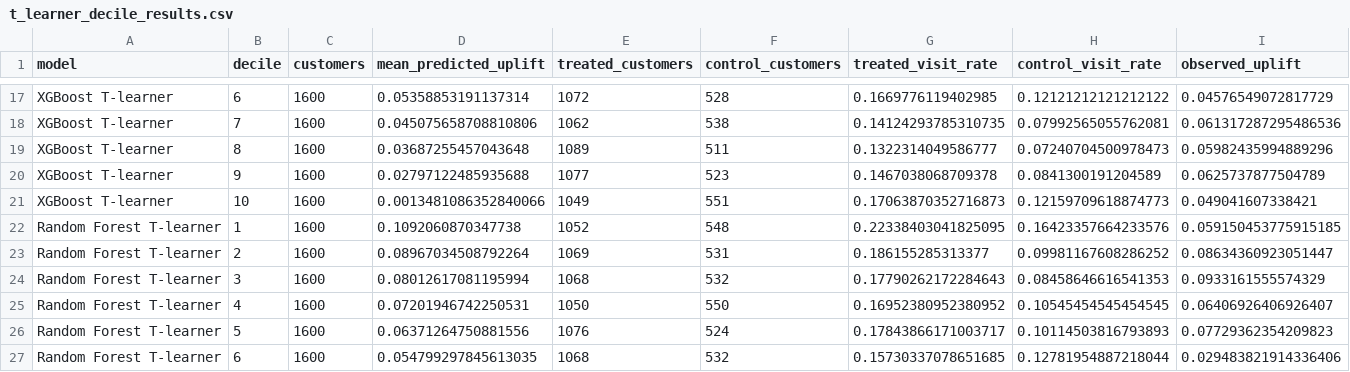
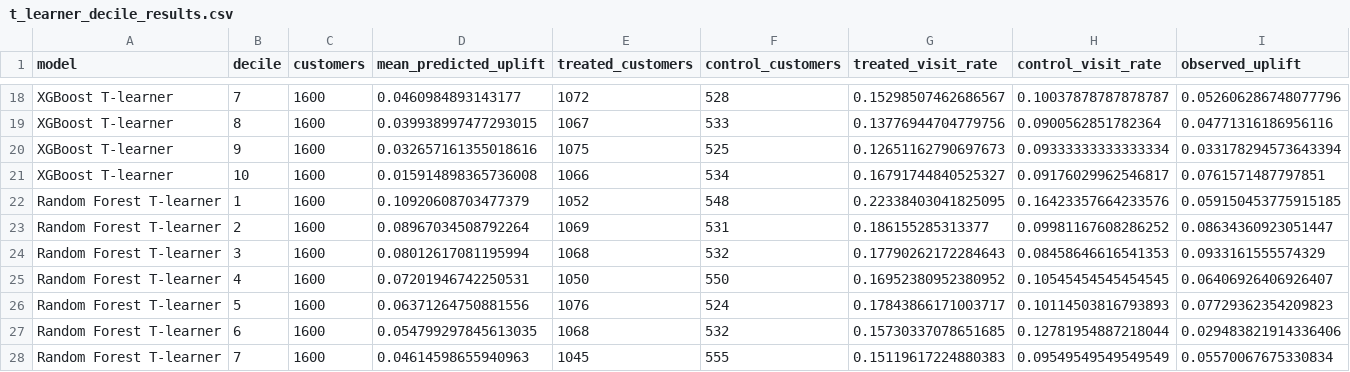
Before and after one commit to brianrp09232000/hillstrom-email-uplift-modeling, a CSV file: outputs/tables/t_learner_decile_results.csv, drawn as a sheet; only a part is shown, gaps mark what is left out; the shorter side is filled out with more unchanged rows; removed rows and columns are numbered as before the commit, all else as after; the diff covers the shown part only; the diff names each change by its address in the sheet, - before the commit and + after, or states it on an @@ line.

```diff
--- a/outputs/tables/t_learner_decile_results.csv
+++ b/outputs/tables/t_learner_decile_results.csv
-B18 (decile): 6
+B18 (decile): 7
-D18 (mean_predicted_uplift): 0.05358853191137314
+D18 (mean_predicted_uplift): 0.0460984893143177
-G18 (treated_visit_rate): 0.1669776119402985
+G18 (treated_visit_rate): 0.15298507462686567
-H18 (control_visit_rate): 0.12121212121212122
+H18 (control_visit_rate): 0.10037878787878787
-I18 (observed_uplift): 0.04576549072817729
+I18 (observed_uplift): 0.052606286748077796
-row 18: XGBoost T-learner | 7 | 1600 | 0.045075658708810806 | 1062 | 538 | 0.14124293785310735 | 0.07992565055762081 | 0.061317287295486536
-D19 (mean_predicted_uplift): 0.03687255457043648
+D19 (mean_predicted_uplift): 0.039938997477293015
-E19 (treated_customers): 1089
+E19 (treated_customers): 1067
-F19 (control_customers): 511
+F19 (control_customers): 533
-G19 (treated_visit_rate): 0.1322314049586777
+G19 (treated_visit_rate): 0.13776944704779756
-H19 (control_visit_rate): 0.07240704500978473
+H19 (control_visit_rate): 0.0900562851782364
-I19 (observed_uplift): 0.05982435994889296
+I19 (observed_uplift): 0.04771316186956116
-D20 (mean_predicted_uplift): 0.02797122485935688
+D20 (mean_predicted_uplift): 0.032657161355018616
-E20 (treated_customers): 1077
+E20 (treated_customers): 1075
-F20 (control_customers): 523
+F20 (control_customers): 525
-G20 (treated_visit_rate): 0.1467038068709378
+G20 (treated_visit_rate): 0.12651162790697673
-H20 (control_visit_rate): 0.0841300191204589
+H20 (control_visit_rate): 0.09333333333333334
-I20 (observed_uplift): 0.0625737877504789
+I20 (observed_uplift): 0.033178294573643394
-D21 (mean_predicted_uplift): 0.0013481086352840066
+D21 (mean_predicted_uplift): 0.015914898365736008
-E21 (treated_customers): 1049
+E21 (treated_customers): 1066
-F21 (control_customers): 551
+F21 (control_customers): 534
-G21 (treated_visit_rate): 0.17063870352716873
+G21 (treated_visit_rate): 0.16791744840525327
-H21 (control_visit_rate): 0.12159709618874773
+H21 (control_visit_rate): 0.09176029962546817
-I21 (observed_uplift): 0.049041607338421
+I21 (observed_uplift): 0.0761571487797851
-D22 (mean_predicted_uplift): 0.1092060870347738
+D22 (mean_predicted_uplift): 0.10920608703477379
```
Also changed, not shown: 1 added row and 28 edited cells elsewhere in this file, outputs/tables/t_learner_factual_performance.csv, outputs/tables/t_learner_uplift_performance.csv, 7 other files.
